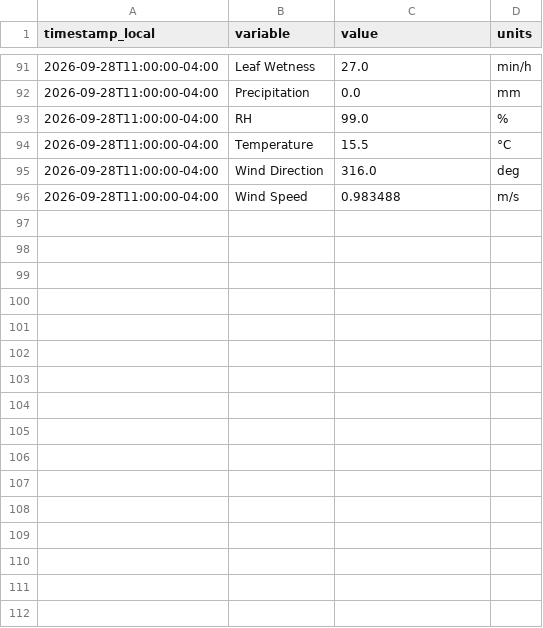
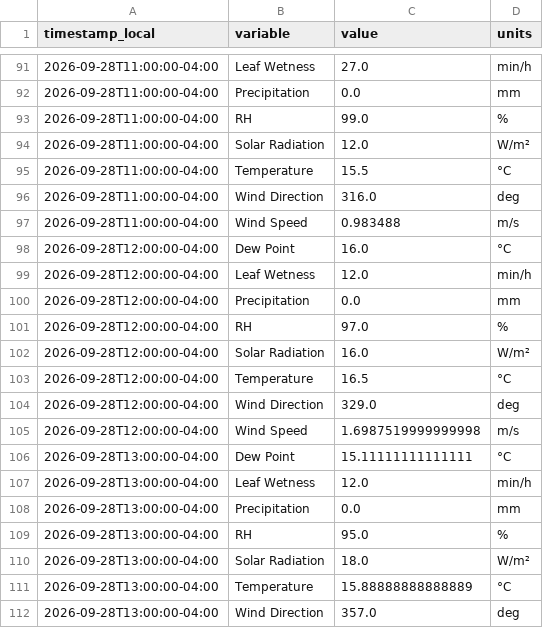
Before and after one commit to Jasonlondo/SensorTower, a CSV file: data/newa/newa_2026-09-28.csv, drawn as a sheet; only a part is shown, gaps mark what is left out; the diff covers the shown part only.

```diff
--- a/data/newa/newa_2026-09-28.csv
+++ b/data/newa/newa_2026-09-28.csv
@@ -93,2 +93,3 @@ timestamp_local,variable,value,units
 2026-09-28T11:00:00-04:00,RH,99.0,%
+2026-09-28T11:00:00-04:00,Solar Radiation,12.0,W/m²
 2026-09-28T11:00:00-04:00,Temperature,15.5,°C
@@ -96 +97,16 @@ timestamp_local,variable,value,units
 2026-09-28T11:00:00-04:00,Wind Speed,0.983488,m/s
+2026-09-28T12:00:00-04:00,Dew Point,16.0,°C
+2026-09-28T12:00:00-04:00,Leaf Wetness,12.0,min/h
+2026-09-28T12:00:00-04:00,Precipitation,0.0,mm
+2026-09-28T12:00:00-04:00,RH,97.0,%
+2026-09-28T12:00:00-04:00,Solar Radiation,16.0,W/m²
+2026-09-28T12:00:00-04:00,Temperature,16.5,°C
+2026-09-28T12:00:00-04:00,Wind Direction,329.0,deg
+2026-09-28T12:00:00-04:00,Wind Speed,1.6987519999999998,m/s
+2026-09-28T13:00:00-04:00,Dew Point,15.11111111111111,°C
+2026-09-28T13:00:00-04:00,Leaf Wetness,12.0,min/h
+2026-09-28T13:00:00-04:00,Precipitation,0.0,mm
+2026-09-28T13:00:00-04:00,RH,95.0,%
+2026-09-28T13:00:00-04:00,Solar Radiation,18.0,W/m²
+2026-09-28T13:00:00-04:00,Temperature,15.88888888888889,°C
+2026-09-28T13:00:00-04:00,Wind Direction,357.0,deg
```
Also changed, not shown: 26 added rows elsewhere in this file, data/archive/tower_hourly_archive.csv, 1 other file.
